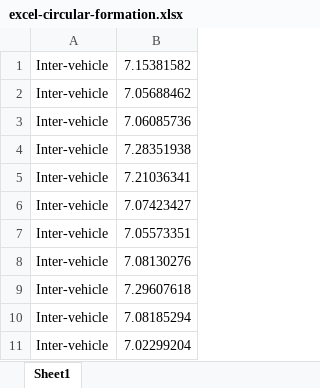
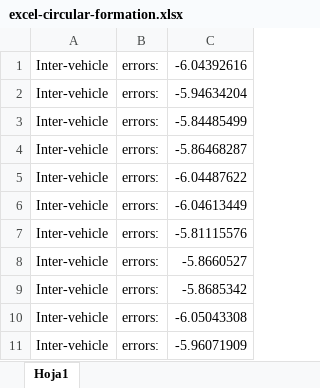
Before and after one commit to Pelochus/bt-crazyflies, an Excel workbook: logs/excel-circular-formation.xlsx, sheet Hoja1, drawn as a sheet; only a part is shown; values as stored, in another font and other column widths than the file's, no borders; charts and pictures not drawn; removed rows and columns are numbered as before the commit, all else as after; the diff covers the shown part only; the diff names each change by its address in the sheet, - before the commit and + after, or states it on an @@ line.

Commit message:
Better circular formation example

```diff
--- a/logs/excel-circular-formation.xlsx (sheet Hoja1)
+++ b/logs/excel-circular-formation.xlsx (sheet Hoja1)
-sheet tab: Sheet1
+sheet tab: Hoja1
-column B, rows 1-11: 7.15381582 | 7.05688462 | 7.06085736 | 7.28351938 | 7.21036341 | 7.07423427 | 7.05573351 | 7.08130276 | 7.29607618 | 7.08185294 | 7.02299204
+column B, rows 1-11: all errors:
+column C, rows 1-11: -6.04392616 | -5.94634204 | -5.84485499 | -5.86468287 | -6.04487622 | -6.04613449 | -5.81115576 | -5.8660527 | -5.8685342 | -6.05043308 | -5.96071909
```
Also changed, not shown: 473 added rows elsewhere in this sheet, charts or pictures, 1 other file.
